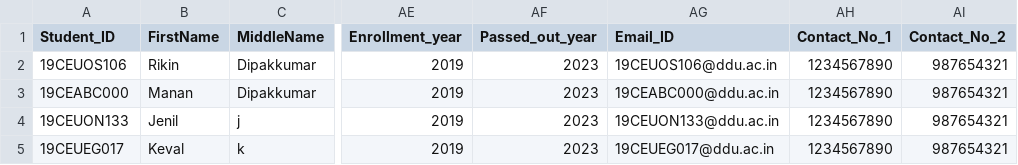
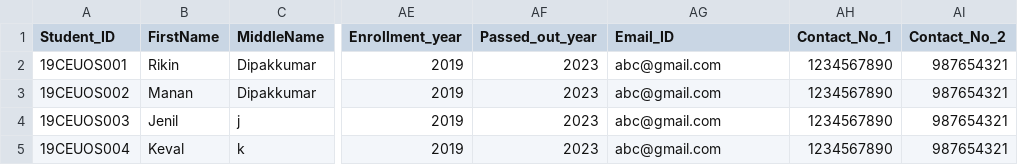
Before and after one commit to projectsddu/Placement_Portal_SDP, a CSV file: Server/public/student_details/DDU.csv, drawn as a sheet; only a part is shown, gaps mark what is left out; the diff names each change by its address in the sheet, - before the commit and + after, or states it on an @@ line.

Commit message:
Multiple branches added

```diff
--- a/Server/public/student_details/DDU.csv
+++ b/Server/public/student_details/DDU.csv
-A2 (Student_ID): 19CEUOS106
+A2 (Student_ID): 19CEUOS001
-AG2 (Email_ID): 19CEUOS106@ddu.ac.in
+AG2 (Email_ID): abc@gmail.com
-A3 (Student_ID): 19CEABC000
+A3 (Student_ID): 19CEUOS002
-AG3 (Email_ID): 19CEABC000@ddu.ac.in
+AG3 (Email_ID): abc@gmail.com
-A4 (Student_ID): 19CEUON133
+A4 (Student_ID): 19CEUOS003
-AG4 (Email_ID): 19CEUON133@ddu.ac.in
+AG4 (Email_ID): abc@gmail.com
-A5 (Student_ID): 19CEUEG017
+A5 (Student_ID): 19CEUOS004
-AG5 (Email_ID): 19CEUEG017@ddu.ac.in
+AG5 (Email_ID): abc@gmail.com
```
Also changed, not shown: 13 other files.
